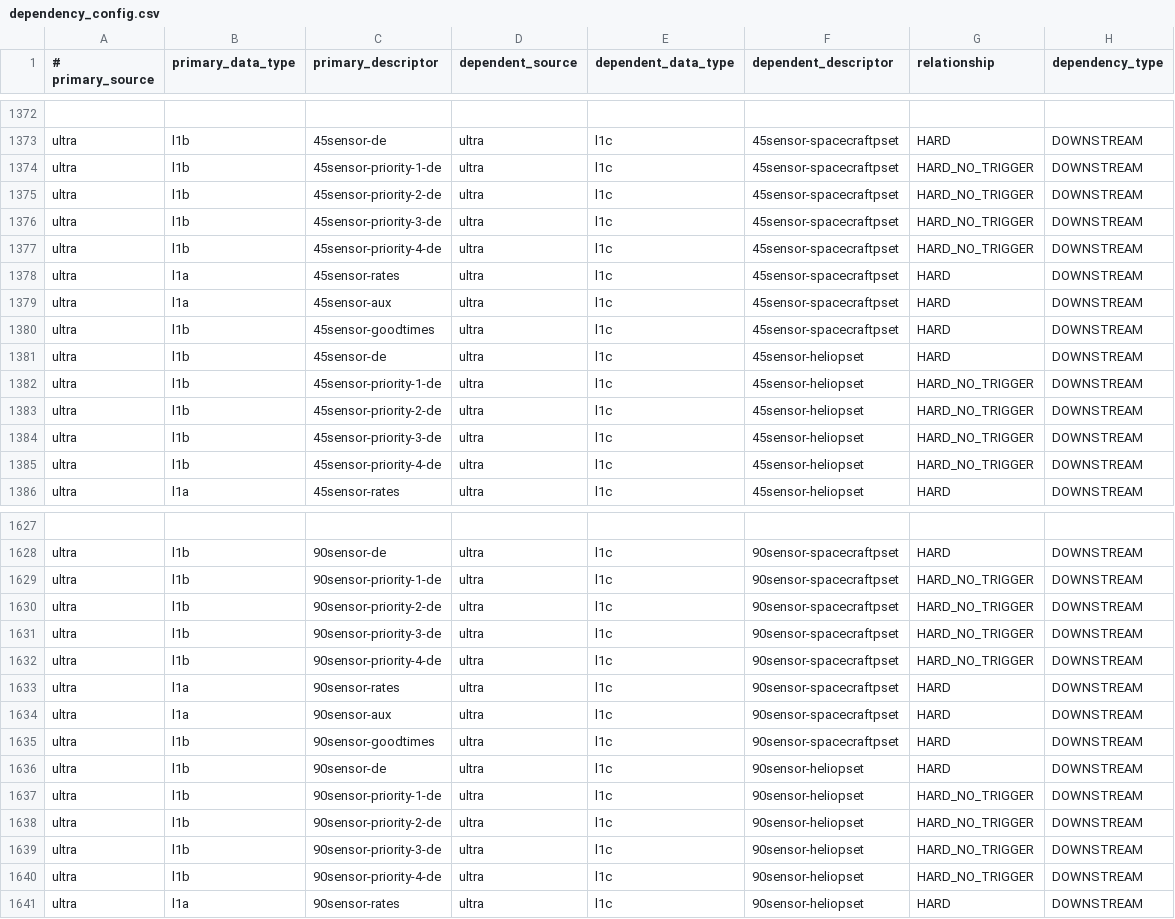
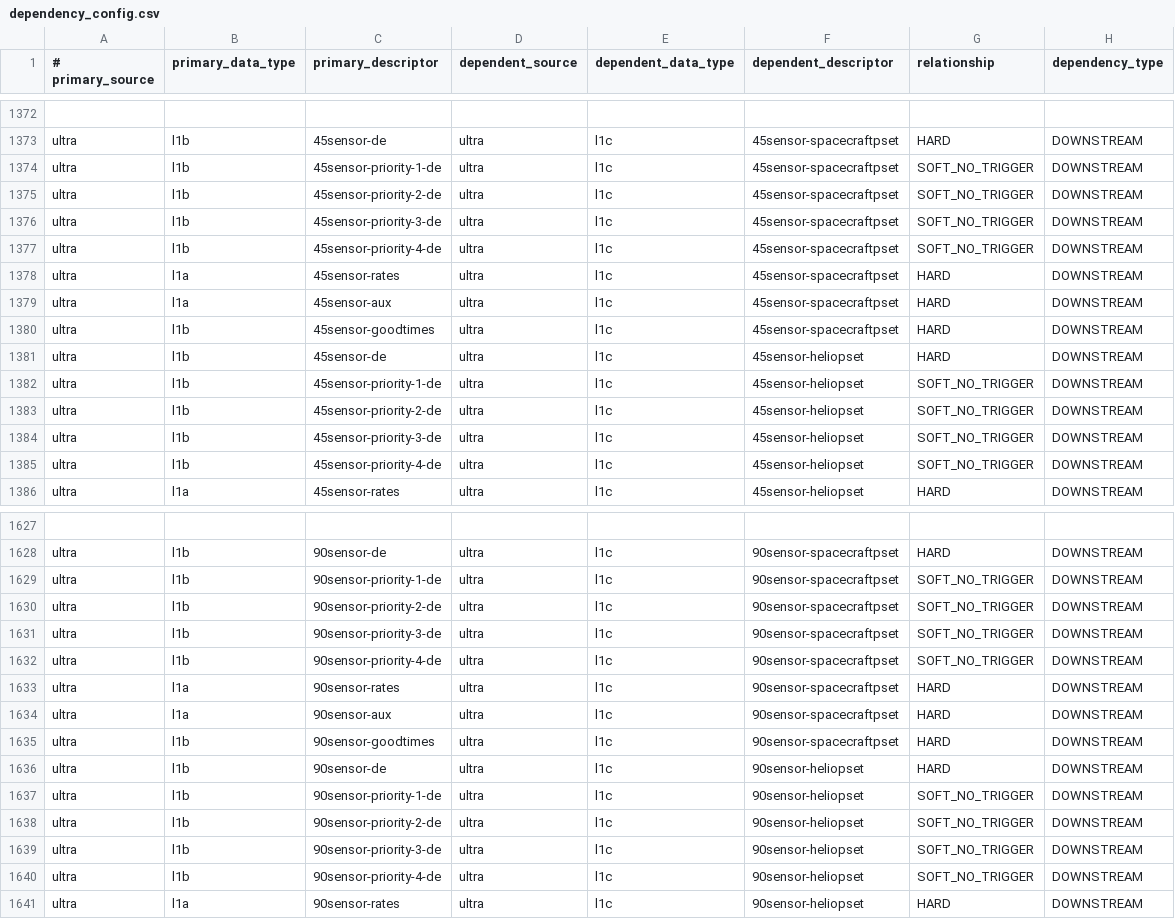
Before and after one commit to IMAP-Science-Operations-Center/sds-data-manager, a CSV file: sds_data_manager/lambda_code/SDSCode/pipeline_lambdas/dependency_config.csv, drawn as a sheet; only a part is shown, gaps mark what is left out; the diff covers the shown part only; the diff names each change by its address in the sheet, - before the commit and + after, or states it on an @@ line.

Commit message:
reprocess

```diff
--- a/sds_data_manager/lambda_code/SDSCode/pipeline_lambdas/dependency_config.csv
+++ b/sds_data_manager/lambda_code/SDSCode/pipeline_lambdas/dependency_config.csv
-G1374:G1377 (relationship): HARD_NO_TRIGGER
+G1374:G1377 (relationship): SOFT_NO_TRIGGER
-G1382:G1385 (relationship): HARD_NO_TRIGGER
+G1382:G1385 (relationship): SOFT_NO_TRIGGER
-G1629:G1632 (relationship): HARD_NO_TRIGGER
+G1629:G1632 (relationship): SOFT_NO_TRIGGER
-G1637:G1640 (relationship): HARD_NO_TRIGGER
+G1637:G1640 (relationship): SOFT_NO_TRIGGER
```
Also changed, not shown: 8 edited cells elsewhere in this file.
